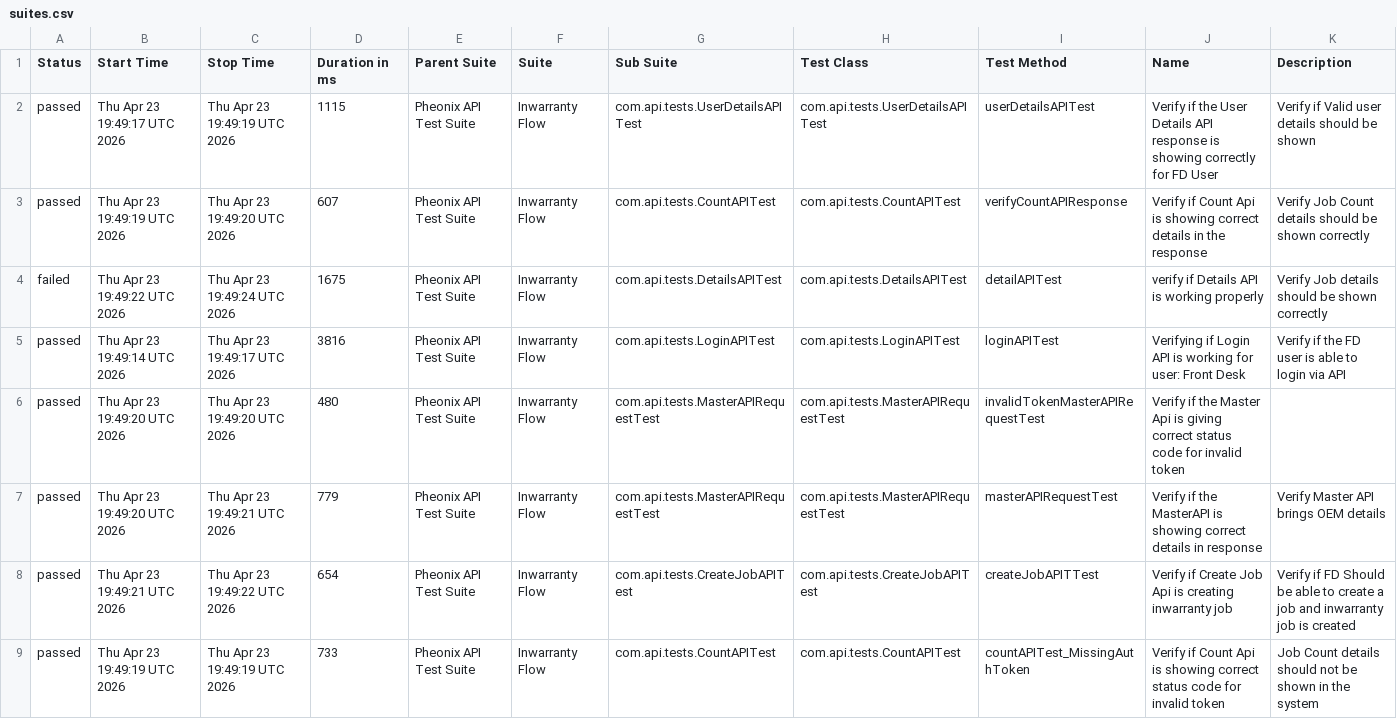
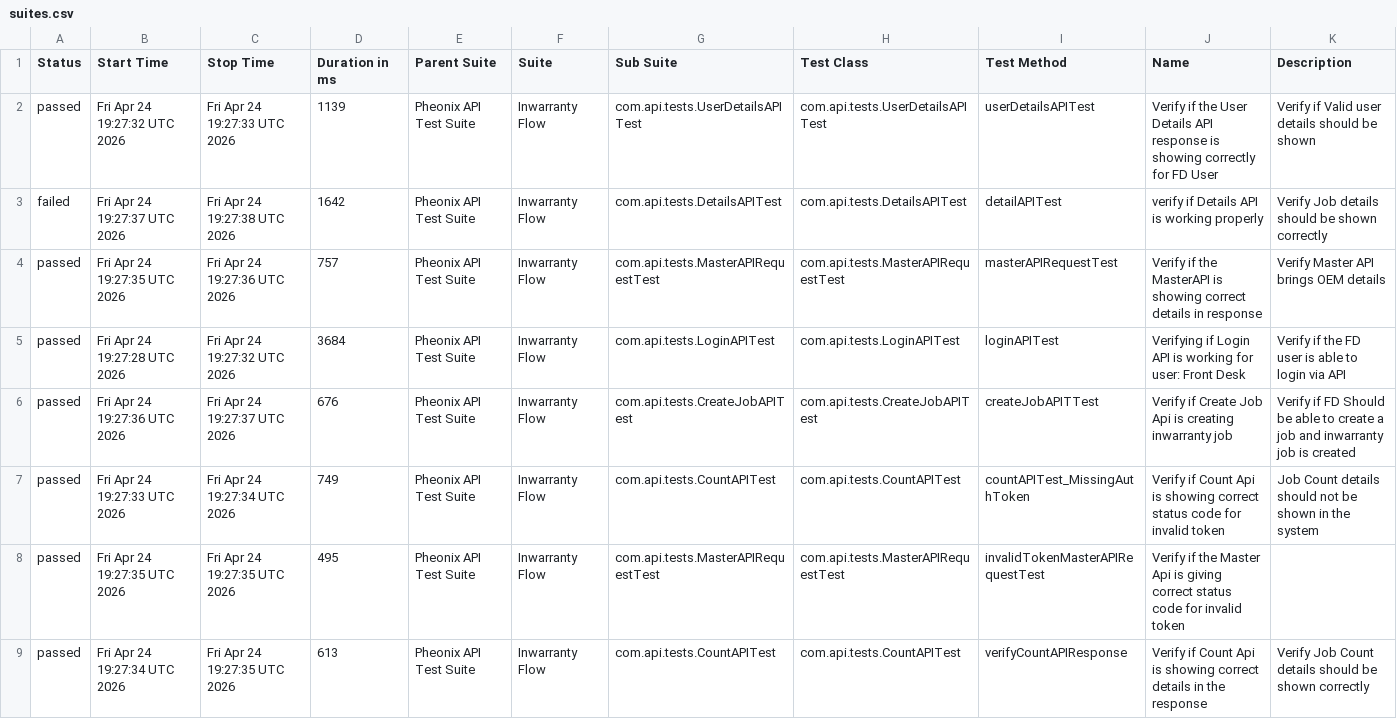
Before and after one commit to AnantKinlekar/PheonixTestAutomationFramework, a CSV file: data/suites.csv, drawn as a sheet.

```diff
--- a/data/suites.csv
+++ b/data/suites.csv
@@ -1,9 +1,9 @@
 "Status","Start Time","Stop Time","Duration in ms","Parent Suite","Suite","Sub Suite","Test Class","Test Method","Name","Description"
-"passed","Thu Apr 23 19:49:17 UTC 2026","Thu Apr 23 19:49:19 UTC 2026","1115","Pheonix API Test Suite","Inwarranty Flow","com.api.tests.UserDetailsAPITest","com.api.tests.UserDetailsAPITest","userDetailsAPITest","Verify if the User Details API response is showing correctly for FD User","Verify if Valid user details should be shown"
-"passed","Thu Apr 23 19:49:19 UTC 2026","Thu Apr 23 19:49:20 UTC 2026","607","Pheonix API Test Suite","Inwarranty Flow","com.api.tests.CountAPITest","com.api.tests.CountAPITest","verifyCountAPIResponse","Verify if Count Api is showing correct details in the response","Verify Job Count details should be shown correctly"
-"failed","Thu Apr 23 19:49:22 UTC 2026","Thu Apr 23 19:49:24 UTC 2026","1675","Pheonix API Test Suite","Inwarranty Flow","com.api.tests.DetailsAPITest","com.api.tests.DetailsAPITest","detailAPITest","verify if Details API is working properly","Verify Job details should be shown correctly"
-"passed","Thu Apr 23 19:49:14 UTC 2026","Thu Apr 23 19:49:17 UTC 2026","3816","Pheonix API Test Suite","Inwarranty Flow","com.api.tests.LoginAPITest","com.api.tests.LoginAPITest","loginAPITest","Verifying if Login API is working for user: Front Desk","Verify if the FD user is able to login via API"
-"passed","Thu Apr 23 19:49:20 UTC 2026","Thu Apr 23 19:49:20 UTC 2026","480","Pheonix API Test Suite","Inwarranty Flow","com.api.tests.MasterAPIRequestTest","com.api.tests.MasterAPIRequestTest","invalidTokenMasterAPIRequestTest","Verify if the Master Api is giving correct status code for invalid token",""
-"passed","Thu Apr 23 19:49:20 UTC 2026","Thu Apr 23 19:49:21 UTC 2026","779","Pheonix API Test Suite","Inwarranty Flow","com.api.tests.MasterAPIRequestTest","com.api.tests.MasterAPIRequestTest","masterAPIRequestTest","Verify if the MasterAPI is showing correct details in response","Verify Master API brings OEM details"
-"passed","Thu Apr 23 19:49:21 UTC 2026","Thu Apr 23 19:49:22 UTC 2026","654","Pheonix API Test Suite","Inwarranty Flow","com.api.tests.CreateJobAPITest","com.api.tests.CreateJobAPITest","createJobAPITTest","Verify if Create Job Api is creating inwarranty job","Verify if FD Should be able to create a job and inwarranty job is created"
-"passed","Thu Apr 23 19:49:19 UTC 2026","Thu Apr 23 19:49:19 UTC 2026","733","Pheonix API Test Suite","Inwarranty Flow","com.api.tests.CountAPITest","com.api.tests.CountAPITest","countAPITest_MissingAuthToken","Verify if Count Api is showing correct status code for invalid token","Job Count details should not be shown in the system"
+"passed","Fri Apr 24 19:27:32 UTC 2026","Fri Apr 24 19:27:33 UTC 2026","1139","Pheonix API Test Suite","Inwarranty Flow","com.api.tests.UserDetailsAPITest","com.api.tests.UserDetailsAPITest","userDetailsAPITest","Verify if the User Details API response is showing correctly for FD User","Verify if Valid user details should be shown"
+"failed","Fri Apr 24 19:27:37 UTC 2026","Fri Apr 24 19:27:38 UTC 2026","1642","Pheonix API Test Suite","Inwarranty Flow","com.api.tests.DetailsAPITest","com.api.tests.DetailsAPITest","detailAPITest","verify if Details API is working properly","Verify Job details should be shown correctly"
+"passed","Fri Apr 24 19:27:35 UTC 2026","Fri Apr 24 19:27:36 UTC 2026","757","Pheonix API Test Suite","Inwarranty Flow","com.api.tests.MasterAPIRequestTest","com.api.tests.MasterAPIRequestTest","masterAPIRequestTest","Verify if the MasterAPI is showing correct details in response","Verify Master API brings OEM details"
+"passed","Fri Apr 24 19:27:28 UTC 2026","Fri Apr 24 19:27:32 UTC 2026","3684","Pheonix API Test Suite","Inwarranty Flow","com.api.tests.LoginAPITest","com.api.tests.LoginAPITest","loginAPITest","Verifying if Login API is working for user: Front Desk","Verify if the FD user is able to login via API"
+"passed","Fri Apr 24 19:27:36 UTC 2026","Fri Apr 24 19:27:37 UTC 2026","676","Pheonix API Test Suite","Inwarranty Flow","com.api.tests.CreateJobAPITest","com.api.tests.CreateJobAPITest","createJobAPITTest","Verify if Create Job Api is creating inwarranty job","Verify if FD Should be able to create a job and inwarranty job is created"
+"passed","Fri Apr 24 19:27:33 UTC 2026","Fri Apr 24 19:27:34 UTC 2026","749","Pheonix API Test Suite","Inwarranty Flow","com.api.tests.CountAPITest","com.api.tests.CountAPITest","countAPITest_MissingAuthToken","Verify if Count Api is showing correct status code for invalid token","Job Count details should not be shown in the system"
+"passed","Fri Apr 24 19:27:35 UTC 2026","Fri Apr 24 19:27:35 UTC 2026","495","Pheonix API Test Suite","Inwarranty Flow","com.api.tests.MasterAPIRequestTest","com.api.tests.MasterAPIRequestTest","invalidTokenMasterAPIRequestTest","Verify if the Master Api is giving correct status code for invalid token",""
+"passed","Fri Apr 24 19:27:34 UTC 2026","Fri Apr 24 19:27:35 UTC 2026","613","Pheonix API Test Suite","Inwarranty Flow","com.api.tests.CountAPITest","com.api.tests.CountAPITest","verifyCountAPIResponse","Verify if Count Api is showing correct details in the response","Verify Job Count details should be shown correctly"
```
Also changed, not shown: data/behaviors.csv, 51 other files.
